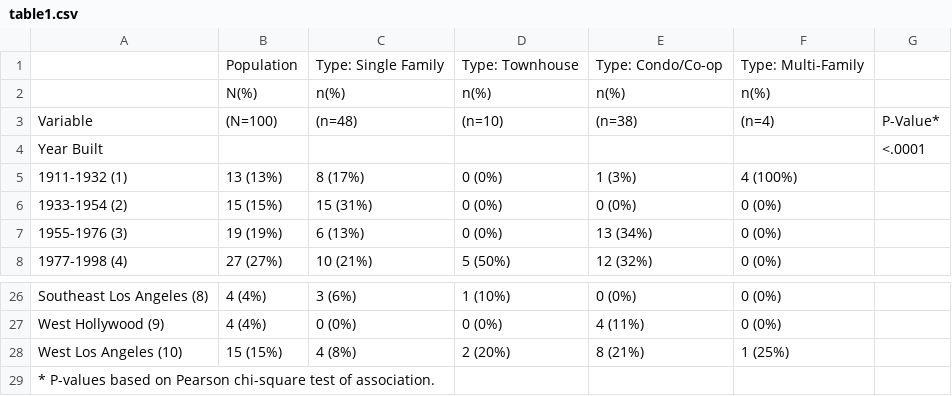
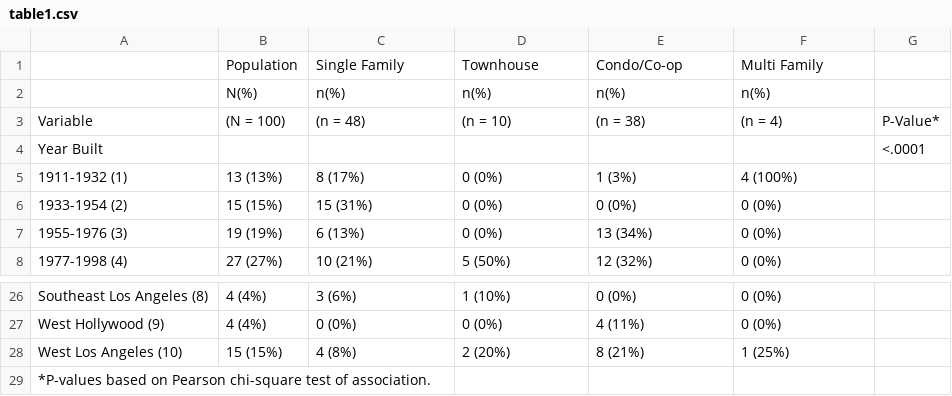
Before and after one commit to lshpaner/lshpaner, a CSV file: content/projects/post/Los_Angeles_Redfin_Real_Estate/table1.csv, drawn as a sheet; only a part is shown, gaps mark what is left out.

```diff
--- a/content/projects/post/Los_Angeles_Redfin_Real_Estate/table1.csv
+++ b/content/projects/post/Los_Angeles_Redfin_Real_Estate/table1.csv
@@ -1,4 +1,4 @@
-,Population ,Type: Single Family,Type: Townhouse,Type: Condo/Co-op,Type: Multi-Family,
+,Population ,Single Family,Townhouse,Condo/Co-op,Multi Family,
 ,N(%),n(%),n(%),n(%),n(%),
-Variable,(N=100),(n=48),(n=10),(n=38),(n=4),P-Value*
+Variable,(N = 100),(n = 48),(n = 10),(n = 38),(n = 4),P-Value*
 Year Built,,,,,,<.0001
@@ -28,2 +28,2 @@ West Hollywood (9),4 (4%),0 (0%),0 (0%),4 (11%),0 (0%),
 West Los Angeles (10),15 (15%),4 (8%),2 (20%),8 (21%),1 (25%),
-* P-values based on Pearson chi-square test of association.,,,,,,
+*P-values based on Pearson chi-square test of association.,,,,,,
```
Also changed, not shown: content/projects/post/Los_Angeles_Redfin_Real_Estate/Days_On_Market_vs_Price.csv, content/projects/post/Los_Angeles_Redfin_Real_Estate/YearBuilt_vs_Price.csv, 16 other files.
